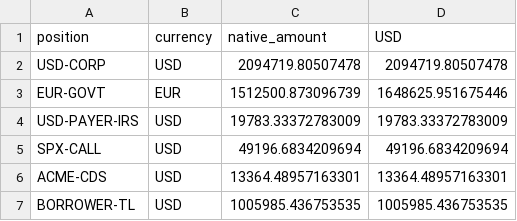
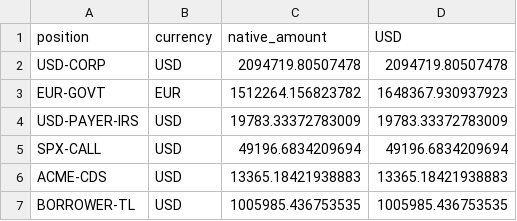
Before and after one commit to jeickmeier/finstack-quant, a CSV file: finstack-quant-py/examples/notebooks/09_reporting/current-holdings.csv, drawn as a sheet.

```diff
--- a/finstack-quant-py/examples/notebooks/09_reporting/current-holdings.csv
+++ b/finstack-quant-py/examples/notebooks/09_reporting/current-holdings.csv
@@ -2,6 +2,6 @@ position,currency,native_amount,USD
 USD-CORP,USD,2094719.80507478,2094719.80507478
-EUR-GOVT,EUR,1512500.873096739,1648625.951675446
+EUR-GOVT,EUR,1512264.156823782,1648367.930937923
 USD-PAYER-IRS,USD,19783.33372783009,19783.33372783009
 SPX-CALL,USD,49196.6834209694,49196.6834209694
-ACME-CDS,USD,13364.48957163301,13364.48957163301
+ACME-CDS,USD,13365.18421938883,13365.18421938883
 BORROWER-TL,USD,1005985.436753535,1005985.436753535
```
Also changed, not shown: finstack-quant-py/examples/notebooks/09_reporting/pm-report-positions.csv, 28 other files.
